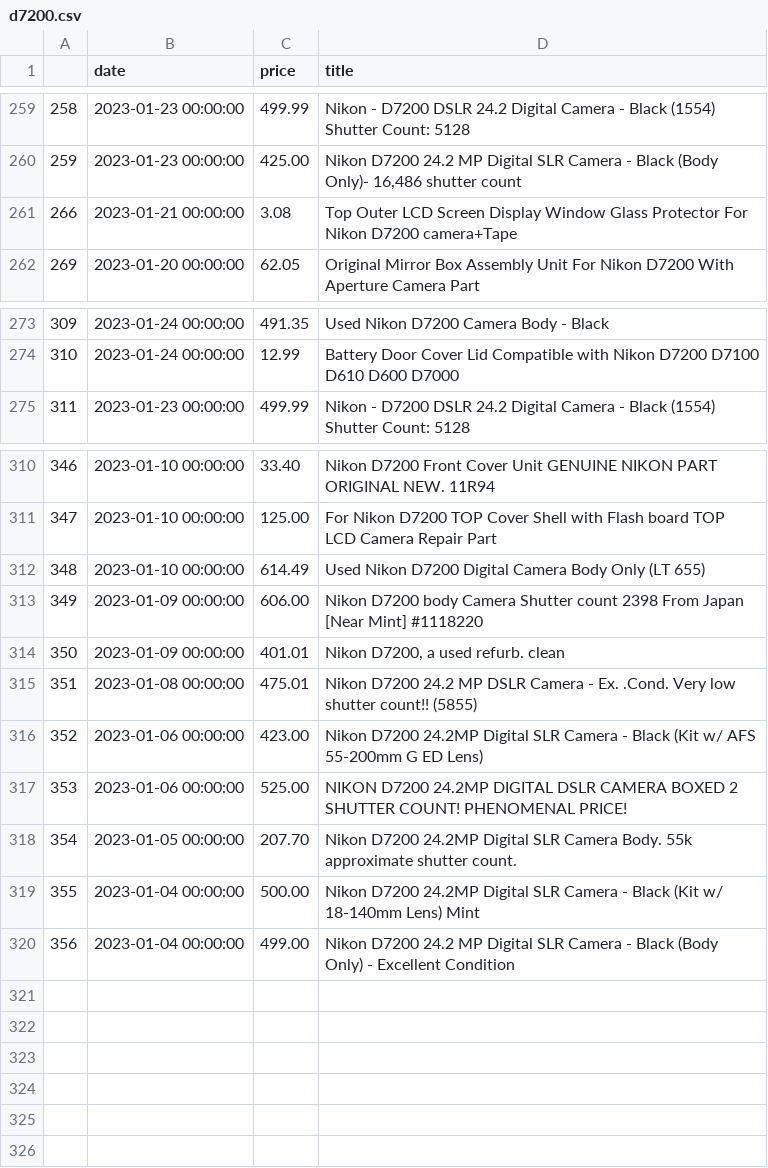
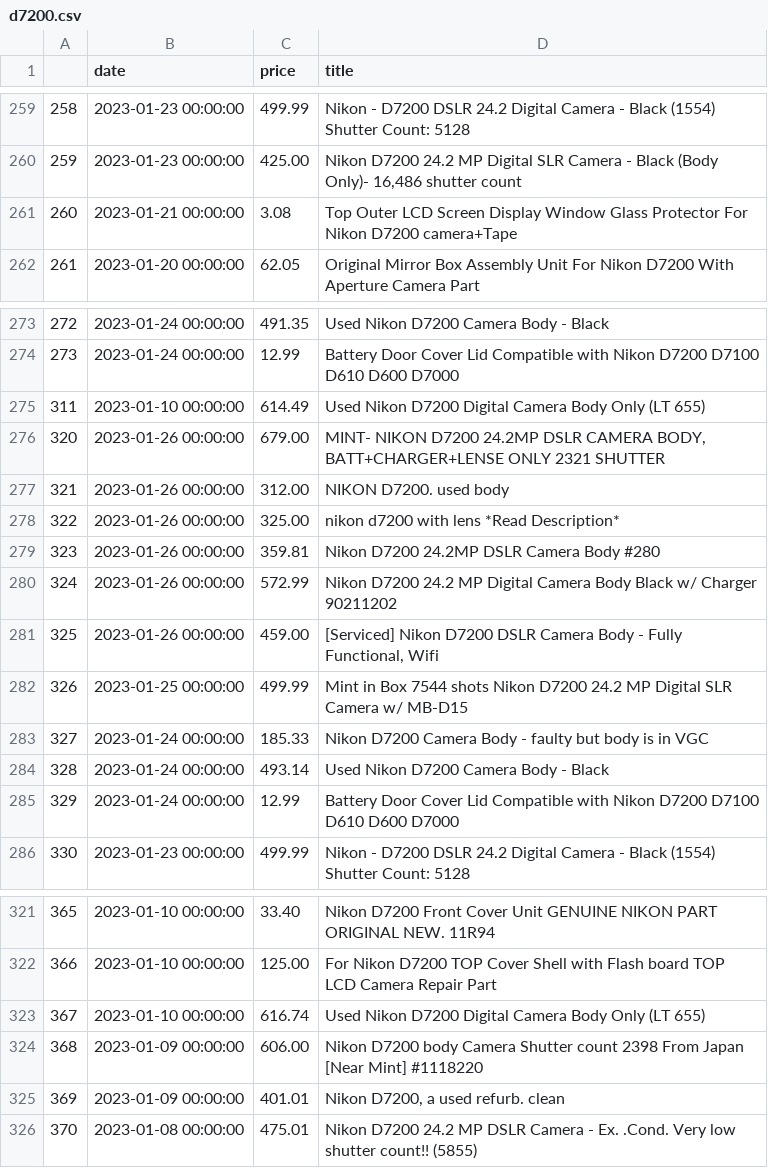
Before and after one commit to kobesar/ebaytracker, a CSV file: data/d7200.csv, drawn as a sheet; only a part is shown, gaps mark what is left out; removed rows and columns are numbered as before the commit, all else as after; the diff names each change by its address in the sheet, - before the commit and + after, or states it on an @@ line.

```diff
--- a/data/d7200.csv
+++ b/data/d7200.csv
@@ column A renumbered between rows 261 and 326 @@
@@ row 312 moved to row 275: 311 @@
+row 276: 320 | 2023-01-26 00:00:00 | 679.00 | MINT- NIKON D7200 24.2MP DSLR CAMERA BODY, BATT+CHARGER+LENSE ONLY 2321 SHUTTER
+row 277: 321 | 2023-01-26 00:00:00 | 312.00 | NIKON D7200. used body
+row 278: 322 | 2023-01-26 00:00:00 | 325.00 | nikon d7200 with lens *Read Description*
+row 279: 323 | 2023-01-26 00:00:00 | 359.81 | Nikon D7200 24.2MP DSLR Camera Body #280
+row 280: 324 | 2023-01-26 00:00:00 | 572.99 | Nikon D7200 24.2 MP Digital Camera Body Black w/ Charger 90211202
+row 281: 325 | 2023-01-26 00:00:00 | 459.00 | [Serviced] Nikon D7200 DSLR Camera Body - Fully Functional, Wifi
+row 282: 326 | 2023-01-25 00:00:00 | 499.99 | Mint in Box 7544 shots Nikon D7200 24.2 MP Digital SLR Camera w/ MB-D15
+row 283: 327 | 2023-01-24 00:00:00 | 185.33 | Nikon D7200 Camera Body - faulty but body is in VGC
+row 284: 328 | 2023-01-24 00:00:00 | 493.14 | Used Nikon D7200 Camera Body - Black
+row 285: 329 | 2023-01-24 00:00:00 | 12.99 | Battery Door Cover Lid Compatible with Nikon D7200 D7100 D610 D600 D7000
+row 323: 367 | 2023-01-10 00:00:00 | 616.74 | Used Nikon D7200 Digital Camera Body Only (LT 655)
-row 316: 352 | 2023-01-06 00:00:00 | 423.00 | Nikon D7200 24.2MP Digital SLR Camera - Black (Kit w/ AFS 55-200mm G ED Lens)
-row 317: 353 | 2023-01-06 00:00:00 | 525.00 | NIKON D7200 24.2MP DIGITAL DSLR CAMERA BOXED 2 SHUTTER COUNT! PHENOMENAL PRICE!
-row 318: 354 | 2023-01-05 00:00:00 | 207.70 | Nikon D7200 24.2MP Digital SLR Camera Body. 55k approximate shutter count.
-row 319: 355 | 2023-01-04 00:00:00 | 500.00 | Nikon D7200 24.2MP Digital SLR Camera - Black (Kit w/ 18-140mm Lens) Mint
-row 320: 356 | 2023-01-04 00:00:00 | 499.00 | Nikon D7200 24.2 MP Digital SLR Camera - Black (Body Only) - Excellent Condition
```
Also changed, not shown: data/full_data.csv, data/nikkor1024.csv, 1 other file.
